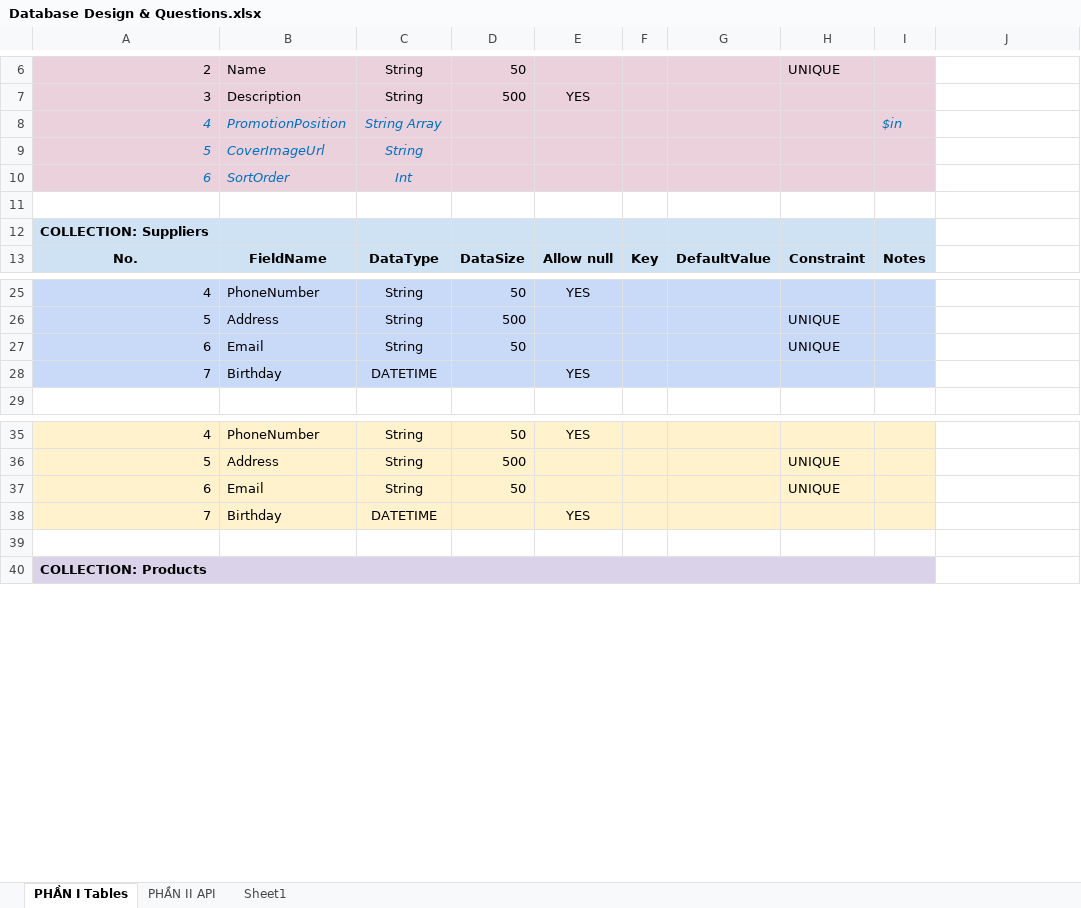
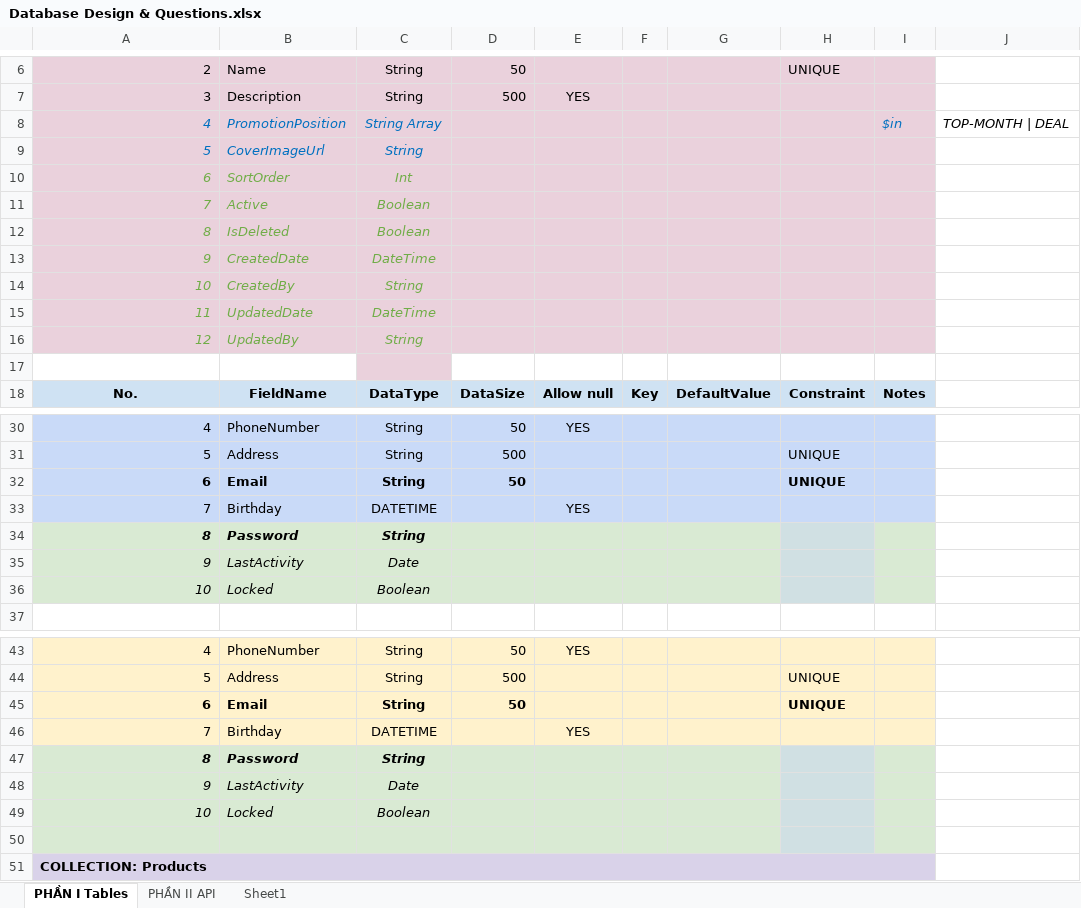
Before and after one commit to ngothanhtung/nodejs-tutorials, an Excel workbook: Homeworks/Database Design & Questions.xlsx, sheet PHẦN I Tables, drawn as a sheet; only a part is shown, gaps mark what is left out; values as stored, in another font and other column widths than the file's, no borders; removed rows and columns are numbered as before the commit, all else as after; the diff covers the shown part only; the diff names each change by its address in the sheet, - before the commit and + after, or states it on an @@ line.

Commit message:
Update Project

```diff
--- a/Homeworks/Database Design & Questions.xlsx (sheet PHẦN I Tables)
+++ b/Homeworks/Database Design & Questions.xlsx (sheet PHẦN I Tables)
-J8: (empty)
+J8: TOP-MONTH | DEAL
-A10:C10 text colour: #0070C0
+A10:C10 text colour: #70AD47
+row 11: 7 | Active | Boolean
+row 12: 8 | IsDeleted | Boolean
+row 13: 9 | CreatedDate | DateTime
+row 14: 10 | CreatedBy | String
+row 15: 11 | UpdatedDate | DateTime
+row 16: 12 | UpdatedBy | String
-C17 fill: none
+C17 fill: #EAD1DC
-row 12: COLLECTION: Suppliers
-A32:D32 bold: off
+A32:D32 bold: on
-H32 bold: off
+H32 bold: on
+row 34: 8 | Password | String
+row 35: 9 | LastActivity | Date
+row 36: 10 | Locked | Boolean
-A45:D45 bold: off
+A45:D45 bold: on
-H45 bold: off
+H45 bold: on
+row 47: 8 | Password | String
+row 48: 9 | LastActivity | Date
+row 49: 10 | Locked | Boolean
-A50:G50 fill: none
+A50:G50 fill: #D9EAD3
-H50 fill: none
+H50 fill: #D0E0E3
-I50 fill: none
+I50 fill: #D9EAD3
```
Also changed, not shown: 1 edited cell elsewhere in this sheet.
